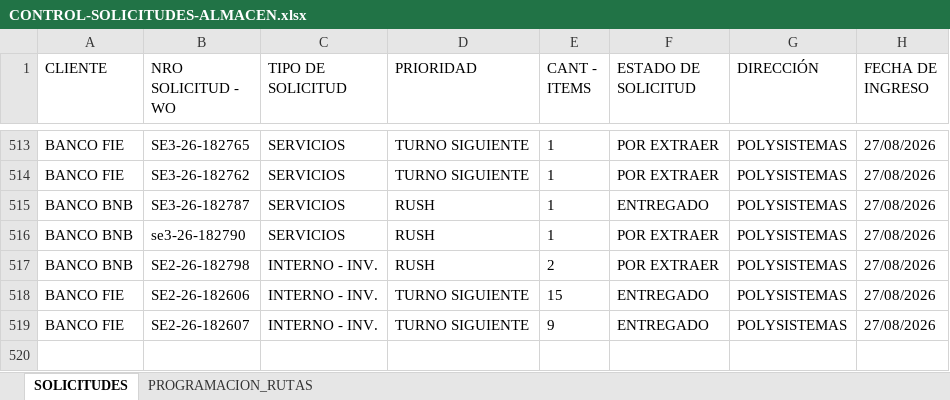
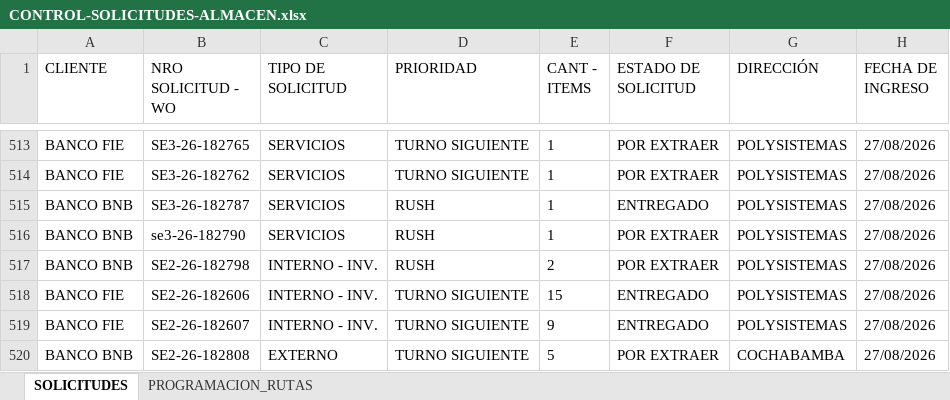
Before and after one commit to Dev-FilesJC/PROJECT_DESPACHO_JC, an Excel workbook: CONTROL-SOLICITUDES-ALMACEN.xlsx, sheet SOLICITUDES, drawn as a sheet; only a part is shown, gaps mark what is left out; values as stored, in another font and other column widths than the file's, no borders; the diff names each change by its address in the sheet, - before the commit and + after, or states it on an @@ line.

Commit message:
Guardar solicitud SE2-26-182808 desde Streamlit

```diff
--- a/CONTROL-SOLICITUDES-ALMACEN.xlsx (sheet SOLICITUDES)
+++ b/CONTROL-SOLICITUDES-ALMACEN.xlsx (sheet SOLICITUDES)
+row 520: BANCO BNB | SE2-26-182808 | EXTERNO | TURNO SIGUIENTE | 5 | POR EXTRAER | COCHABAMBA | 27/08/2026
```
